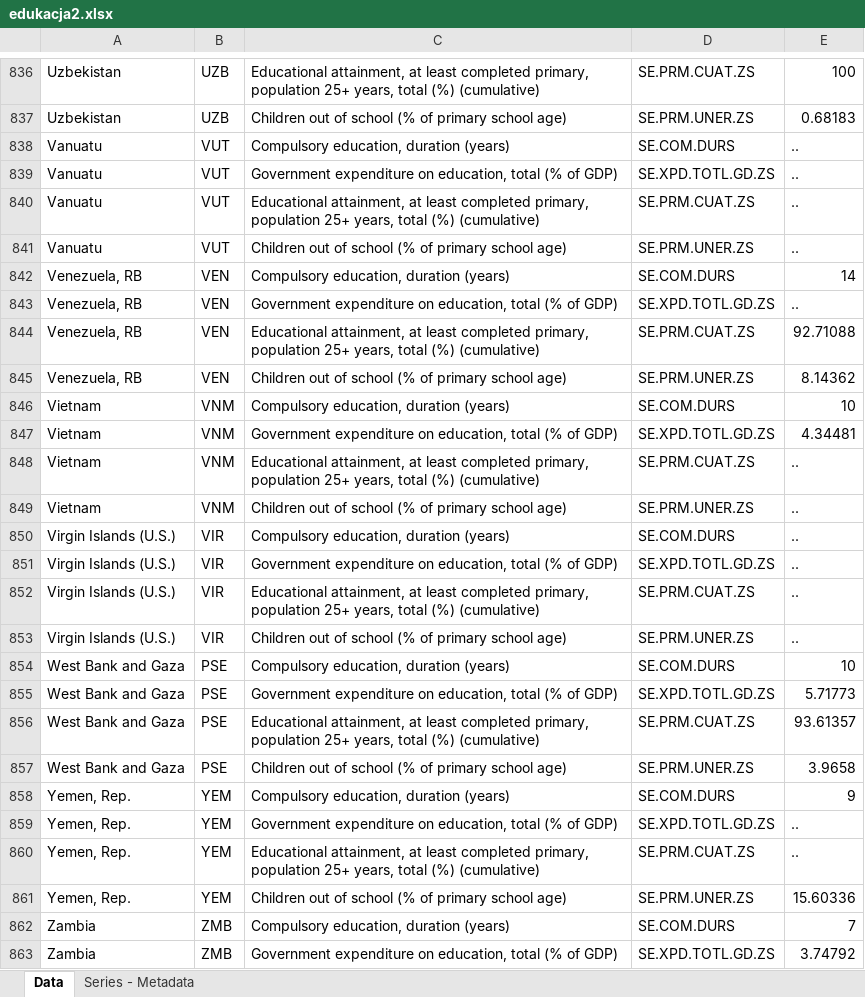
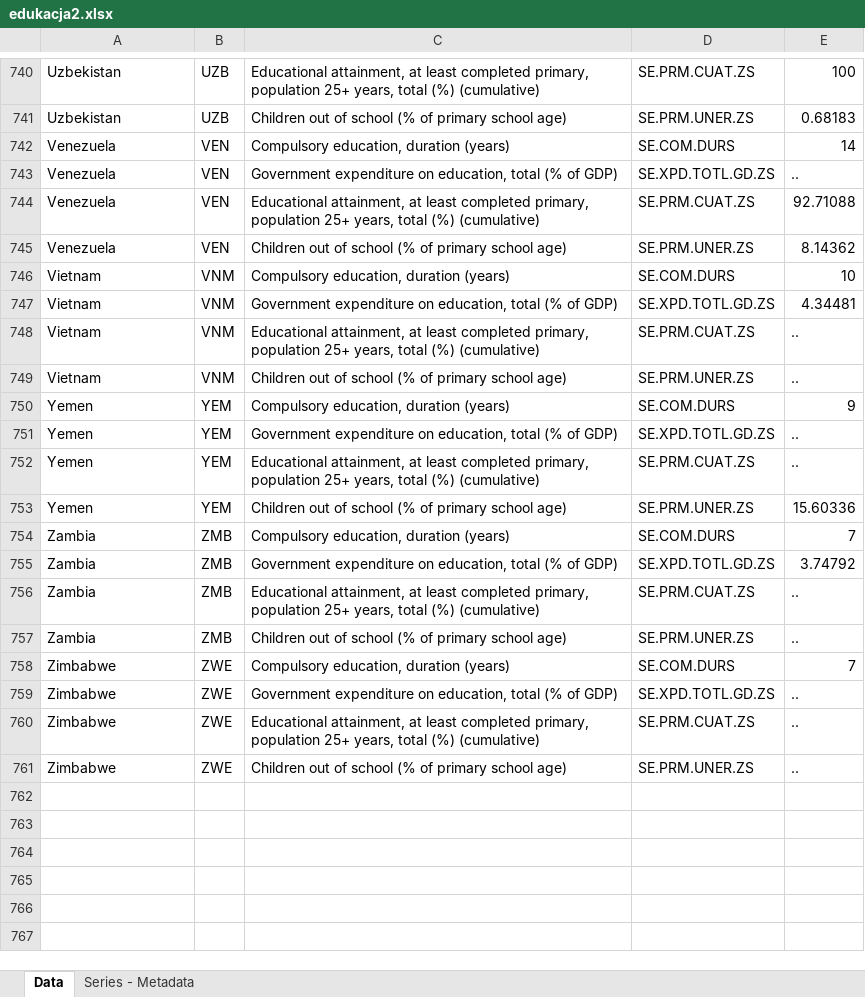
Before and after one commit to karosroczyk/AdvancedDatabasesProject, an Excel workbook: edukacja2.xlsx, sheet Data, drawn as a sheet; only a part is shown, gaps mark what is left out; the shorter side is filled out with more unchanged rows; values as stored, in another font and other column widths than the file's, no borders; removed rows and columns are numbered as before the commit, all else as after; the diff covers the shown part only; the diff names each change by its address in the sheet, - before the commit and + after, or states it on an @@ line.

```diff
--- a/edukacja2.xlsx (sheet Data)
+++ b/edukacja2.xlsx (sheet Data)
-row 838: Vanuatu | VUT | Compulsory education, duration (years) | SE.COM.DURS | ..
-row 839: Vanuatu | VUT | Government expenditure on education, total (% of GDP) | SE.XPD.TOTL.GD.ZS | ..
-row 840: Vanuatu | VUT | Educational attainment, at least completed primary, population 25+ years, total (%) (cumulative) | SE.PRM.CUAT.ZS | ..
-row 841: Vanuatu | VUT | Children out of school (% of primary school age) | SE.PRM.UNER.ZS | ..
-A742:A745: Venezuela, RB
+A742:A745: Venezuela
-row 850: Virgin Islands (U.S.) | VIR | Compulsory education, duration (years) | SE.COM.DURS | ..
-row 851: Virgin Islands (U.S.) | VIR | Government expenditure on education, total (% of GDP) | SE.XPD.TOTL.GD.ZS | ..
-row 852: Virgin Islands (U.S.) | VIR | Educational attainment, at least completed primary, population 25+ years, total (%) (cumulative) | SE.PRM.CUAT.ZS | ..
-row 853: Virgin Islands (U.S.) | VIR | Children out of school (% of primary school age) | SE.PRM.UNER.ZS | ..
-row 854: West Bank and Gaza | PSE | Compulsory education, duration (years) | SE.COM.DURS | 10
-row 855: West Bank and Gaza | PSE | Government expenditure on education, total (% of GDP) | SE.XPD.TOTL.GD.ZS | 5.71773
-row 856: West Bank and Gaza | PSE | Educational attainment, at least completed primary, population 25+ years, total (%) (cumulative) | SE.PRM.CUAT.ZS | 93.61357
-row 857: West Bank and Gaza | PSE | Children out of school (% of primary school age) | SE.PRM.UNER.ZS | 3.9658
-A750:A753: Yemen, Rep.
+A750:A753: Yemen
```
Also changed, not shown: 289 removed rows and 28 edited cells elsewhere in this sheet, covid.xlsx, panstwa.xlsx, 3 other files.
